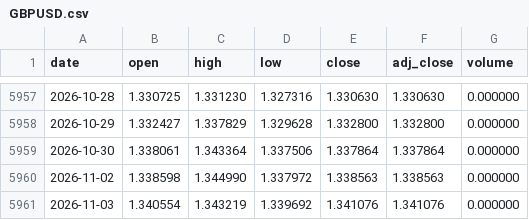
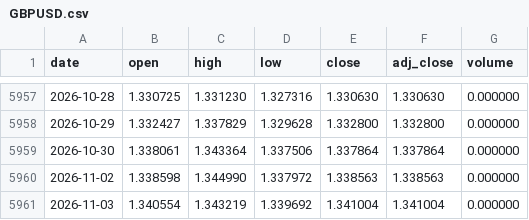
Before and after one commit to Mattepoli94/signals-platform, a CSV file: data/prices/GBPUSD.csv, drawn as a sheet; only a part is shown, gaps mark what is left out.

```diff
--- a/data/prices/GBPUSD.csv
+++ b/data/prices/GBPUSD.csv
@@ -5960,2 +5960,2 @@ date,open,high,low,close,adj_close,volume
 2026-11-02,1.338598,1.344990,1.337972,1.338563,1.338563,0.000000
-2026-11-03,1.340554,1.343219,1.339692,1.341076,1.341076,0.000000
+2026-11-03,1.340554,1.343219,1.339692,1.341004,1.341004,0.000000
```
Also changed, not shown: data/prices/EQQQ.csv, data/prices/QQQ.csv, 19 other files.
